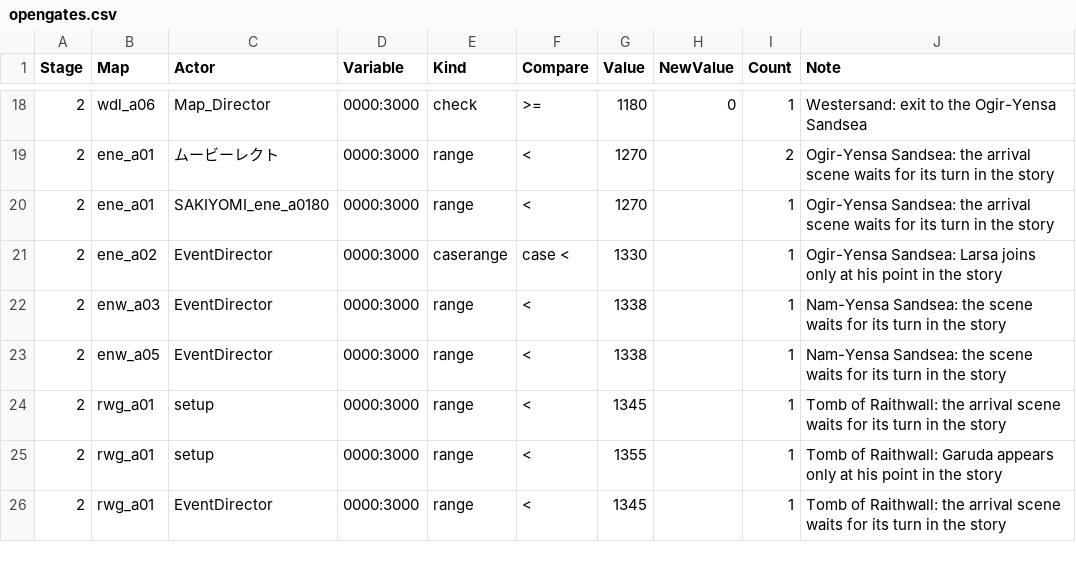
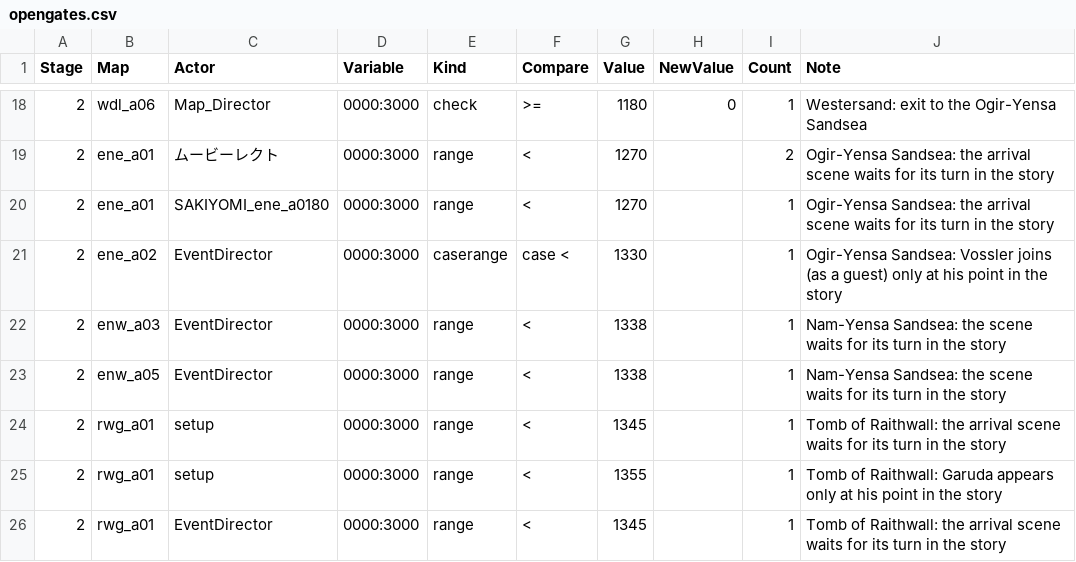
Before and after one commit to ybadragon/ffxii-randomizer, a CSV file: app/Ff12Randomizer.Core/Data/opengates.csv, drawn as a sheet; only a part is shown, gaps mark what is left out.

```diff
--- a/app/Ff12Randomizer.Core/Data/opengates.csv
+++ b/app/Ff12Randomizer.Core/Data/opengates.csv
@@ -20,3 +20,3 @@ Stage,Map,Actor,Variable,Kind,Compare,Value,NewValue,Count,Note
 2,ene_a01,SAKIYOMI_ene_a0180,0000:3000,range,<,1270,,1,Ogir-Yensa Sandsea: the arrival scene waits for its turn in the story
-2,ene_a02,EventDirector,0000:3000,caserange,case <,1330,,1,Ogir-Yensa Sandsea: Larsa joins only at his point in the story
+2,ene_a02,EventDirector,0000:3000,caserange,case <,1330,,1,Ogir-Yensa Sandsea: Vossler joins (as a guest) only at his point in the story
 2,enw_a03,EventDirector,0000:3000,range,<,1338,,1,Nam-Yensa Sandsea: the scene waits for its turn in the story
```
Also changed, not shown: 4 other files.
